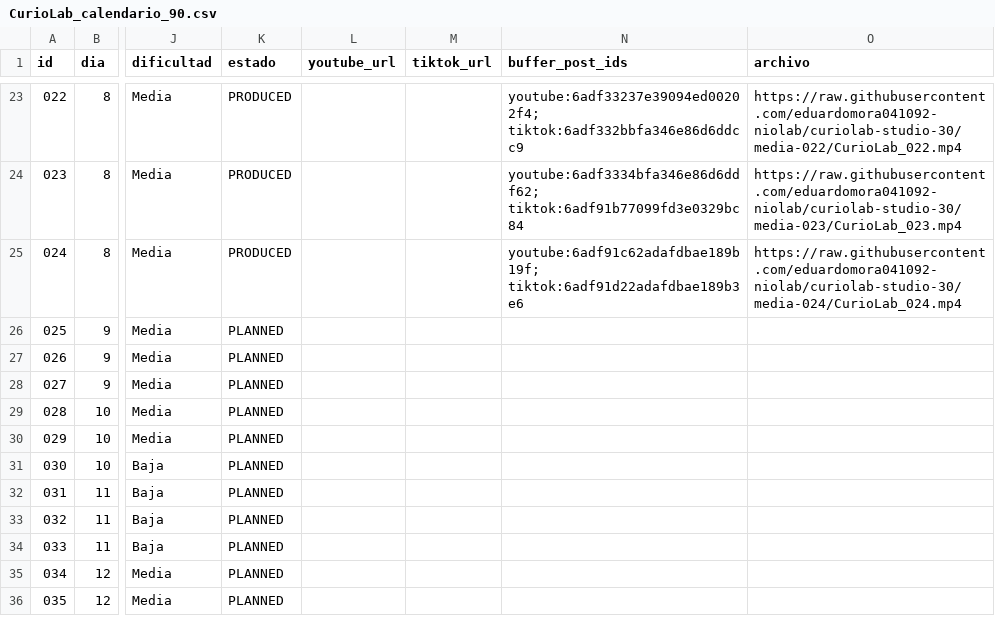
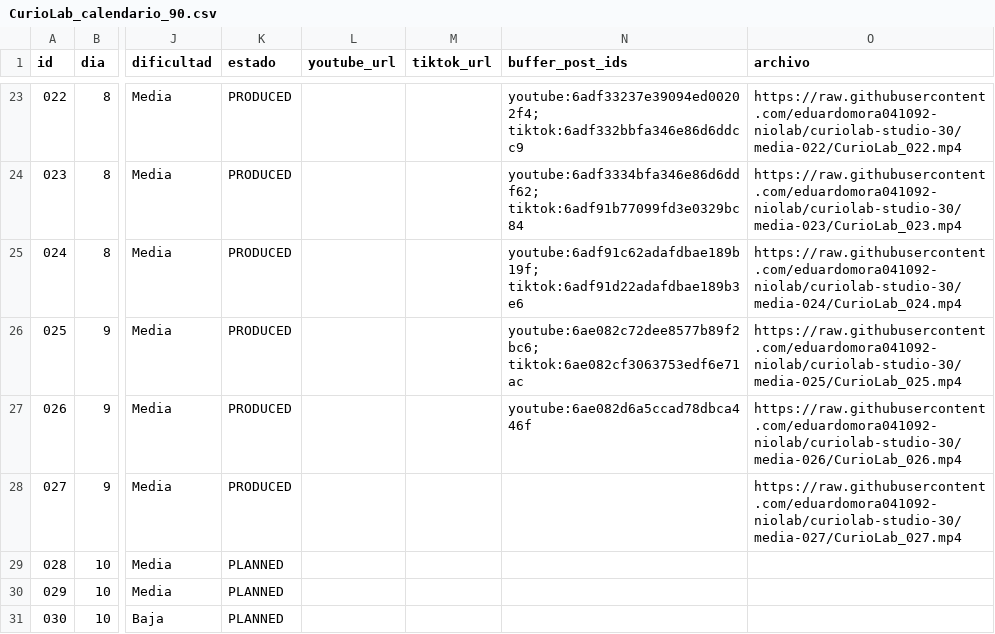
Before and after one commit to eduardomora041092-niolab/curiolab-studio-30, a CSV file: calendar/CurioLab_calendario_90.csv, drawn as a sheet; only a part is shown, gaps mark what is left out; the shorter side is filled out with more unchanged rows; the diff names each change by its address in the sheet, - before the commit and + after, or states it on an @@ line.

```diff
--- a/calendar/CurioLab_calendario_90.csv
+++ b/calendar/CurioLab_calendario_90.csv
-K26:K28 (estado): PLANNED
+K26:K28 (estado): PRODUCED
-N26 (buffer_post_ids): (empty)
+N26 (buffer_post_ids): youtube:6ae082c72dee8577b89f2bc6; tiktok:6ae082cf3063753edf6e71ac
-O26 (archivo): (empty)
+O26 (archivo): https://raw.githubusercontent.com/eduardomora041092-niolab/curiolab-studio-30/media-025/CurioLab_025.mp4
-N27 (buffer_post_ids): (empty)
+N27 (buffer_post_ids): youtube:6ae082d6a5ccad78dbca446f
-O27 (archivo): (empty)
+O27 (archivo): https://raw.githubusercontent.com/eduardomora041092-niolab/curiolab-studio-30/media-026/CurioLab_026.mp4
-O28 (archivo): (empty)
+O28 (archivo): https://raw.githubusercontent.com/eduardomora041092-niolab/curiolab-studio-30/media-027/CurioLab_027.mp4
```
Also changed, not shown: evidence/buffer/index.csv, logs/queue_log.csv, 32 other files.
